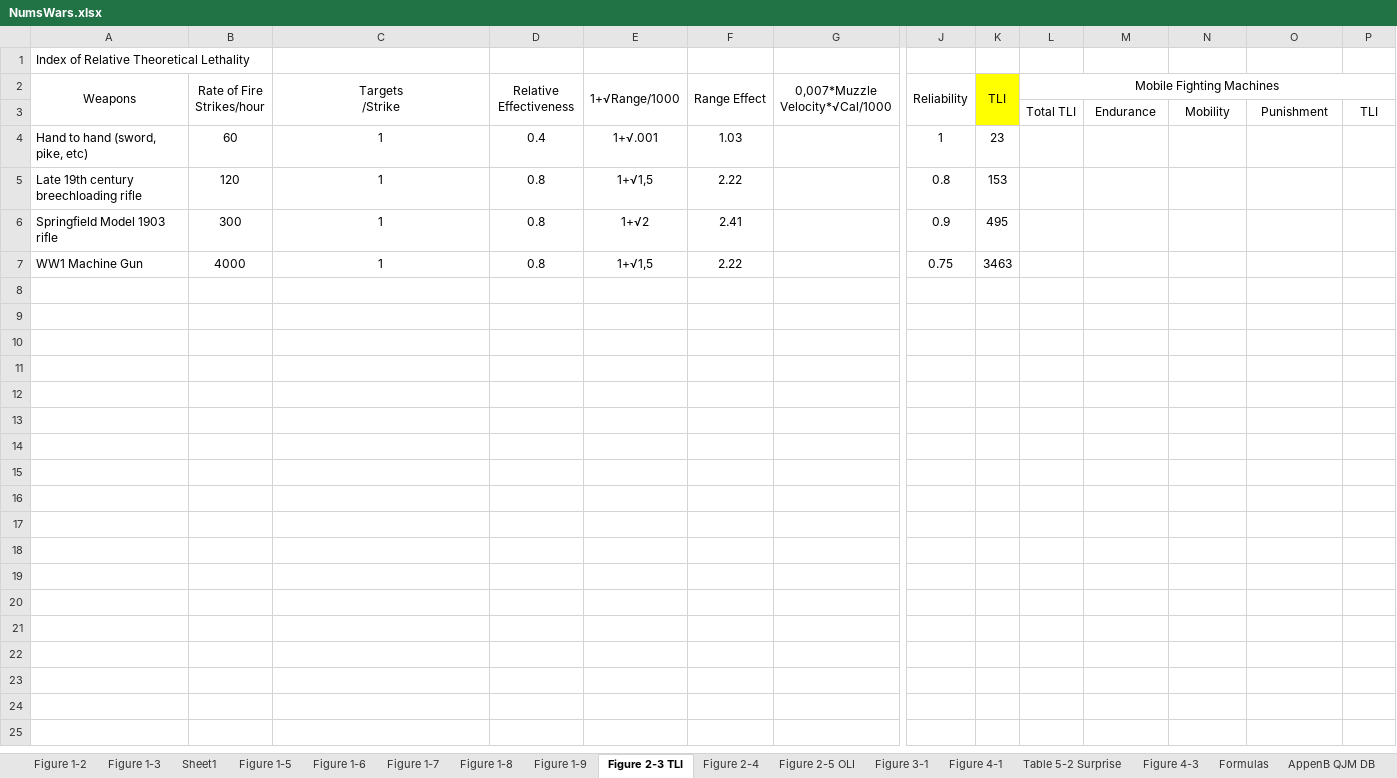
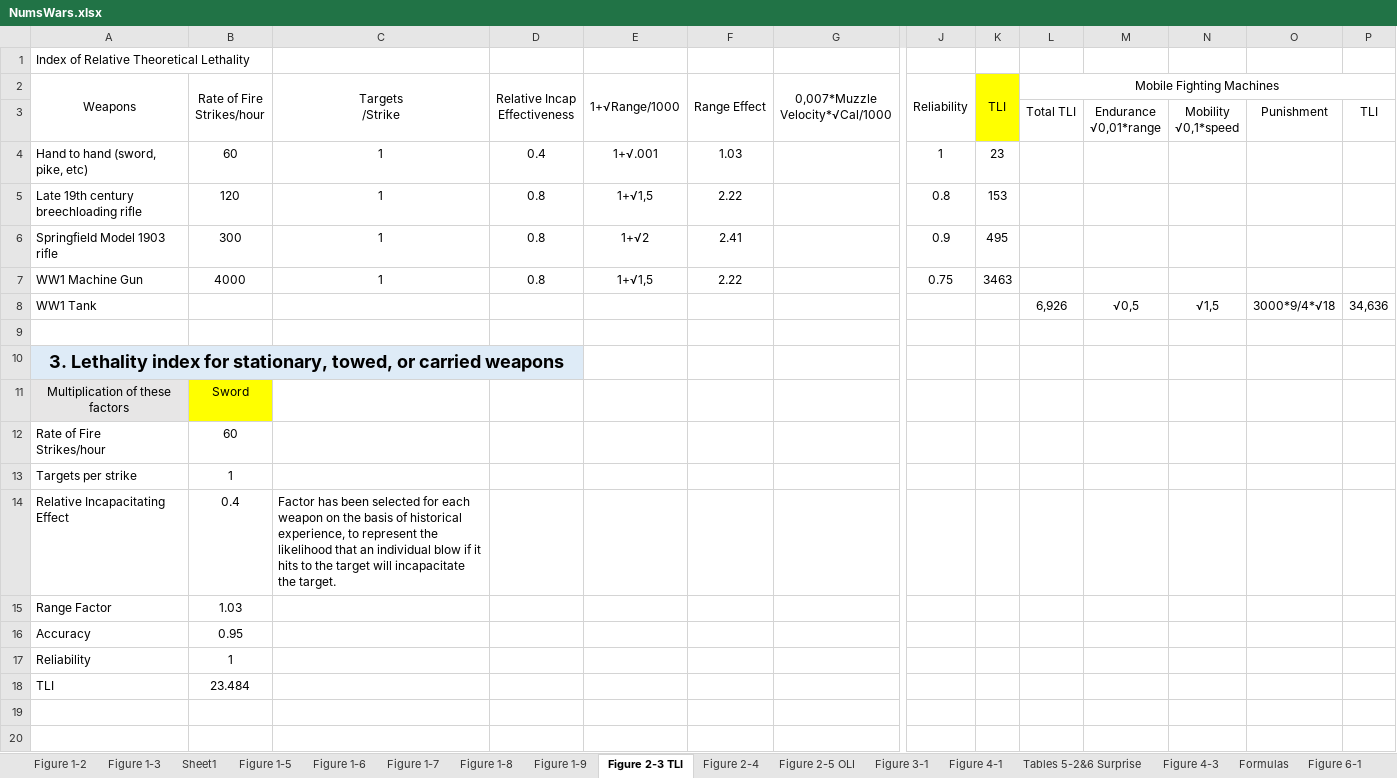
Before and after one commit to GurkanGitHub/PhD, an Excel workbook: NumsWars.xlsx, sheet Figure 2-3 TLI, drawn as a sheet; only a part is shown, gaps mark what is left out; values as stored, in another font and other column widths than the file's, no borders; rows hold the shown columns only; ↵ is a line break in a cell; the diff covers the shown part only; the diff names each change by its address in the sheet, - before the commit and + after, or states it on an @@ line.

```diff
--- a/NumsWars.xlsx (sheet Figure 2-3 TLI)
+++ b/NumsWars.xlsx (sheet Figure 2-3 TLI)
-sheet tab: Table 5-2 Surprise
+sheet tab: Tables 5-2&6 Surprise
+sheet tab: Figure 6-1
-D2: Relative ↵ Effectiveness
+D2: Relative Incap ↵ Effectiveness
-M3: Endurance
+M3: Endurance ↵ √0,01*range
-N3: Mobility
+N3: Mobility ↵ √0,1*speed
+row 8: WW1 Tank |  |  |  |  |  |  |  |  | 6,926 | √0,5 | √1,5 | 3000*9/4*√18 | 34,636
+row 9: (empty)
+row 10: 3. Lethality index for stationary, towed, or carried weapons
+row 11: Multiplication of these factors | Sword
+row 12: Rate of Fire ↵ Strikes/hour | 60
+row 13: Targets per strike | 1
+row 14: Relative Incapacitating Effect | 0.4 | Factor has been selected for each weapon on the basis of historical experience, to represent the likelihood that an individual blow if it hits to the target will incapacitate the target.
+row 15: Range Factor | 1.03
+row 16: Accuracy | 0.95
+row 17: Reliability | 1
+row 18: TLI | 23.484
+row 19: (empty)
+row 20: (empty)
```
Also changed, not shown: 22 added rows elsewhere in this sheet, sheet AppenB QJM DB, sheet Tables 5-2&6 Surprise, sheet Figure 2-5 OLI.
